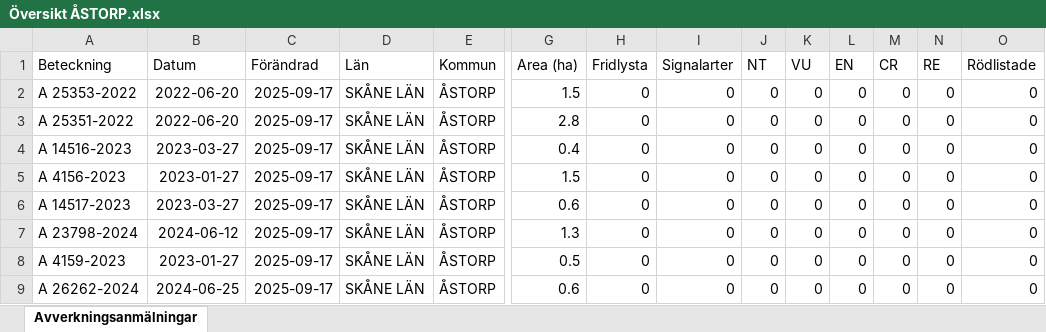
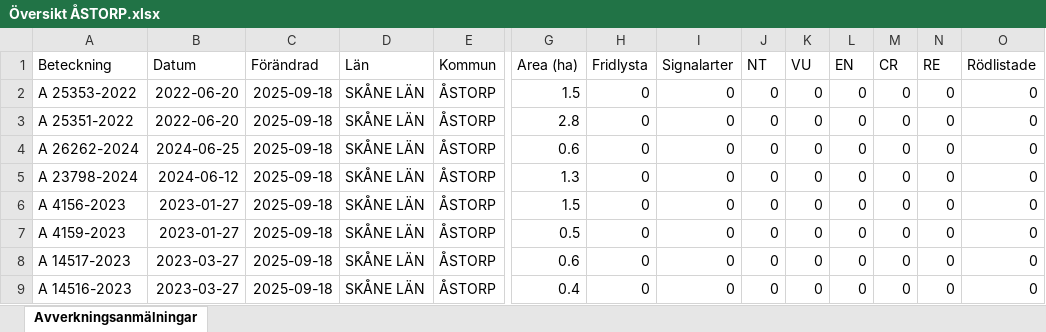
Before and after one commit to klasma/Logging_1277, an Excel workbook: Översikt ÅSTORP.xlsx, sheet Avverkningsanmälningar, drawn as a sheet; only a part is shown, gaps mark what is left out; values as stored, in another font and other column widths than the file's, no borders; removed rows and columns are numbered as before the commit, all else as after; rows hold the shown columns only; the diff names each change by its address in the sheet, - before the commit and + after, or states it on an @@ line.

```diff
--- a/Översikt ÅSTORP.xlsx (sheet Avverkningsanmälningar)
+++ b/Översikt ÅSTORP.xlsx (sheet Avverkningsanmälningar)
-C2:C3 (Förändrad): 2025-09-17
+C2:C3 (Förändrad): 2025-09-18
-row 4: A 14516-2023 | 2023-03-27 | 2025-09-17 | SKÅNE LÄN | ÅSTORP | 0.4 | 0 | 0 | 0 | 0 | 0 | 0 | 0 | 0
-row 5: A 4156-2023 | 2023-01-27 | 2025-09-17 | SKÅNE LÄN | ÅSTORP | 1.5 | 0 | 0 | 0 | 0 | 0 | 0 | 0 | 0
-A4 (Beteckning): A 14517-2023
+A4 (Beteckning): A 26262-2024
-B4 (Datum): 2023-03-27
+B4 (Datum): 2024-06-25
-C4:C5 (Förändrad): 2025-09-17
+C4:C5 (Förändrad): 2025-09-18
+row 6: A 4156-2023 | 2023-01-27 | 2025-09-18 | SKÅNE LÄN | ÅSTORP | 1.5 | 0 | 0 | 0 | 0 | 0 | 0 | 0 | 0
-C7:C8 (Förändrad): 2025-09-17
+C7:C8 (Förändrad): 2025-09-18
-A8 (Beteckning): A 26262-2024
+A8 (Beteckning): A 14517-2023
-B8 (Datum): 2024-06-25
+B8 (Datum): 2023-03-27
+row 9: A 14516-2023 | 2023-03-27 | 2025-09-18 | SKÅNE LÄN | ÅSTORP | 0.4 | 0 | 0 | 0 | 0 | 0 | 0 | 0 | 0
```
Also changed, not shown: 1 other file.
